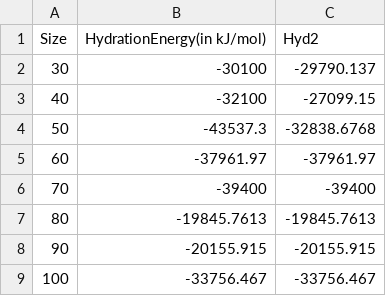
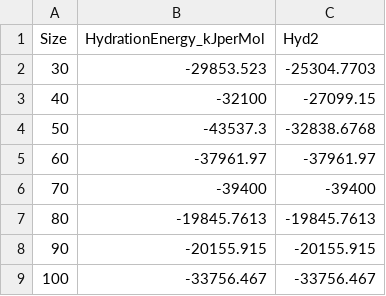
Before and after one commit to mew-two-github/Molecular_Simulations_APBS, a CSV file: PAA/Hydration_Energies.csv, drawn as a sheet.

```diff
--- a/PAA/Hydration_Energies.csv
+++ b/PAA/Hydration_Energies.csv
@@ -1,3 +1,3 @@
-Size,HydrationEnergy(in kJ/mol),Hyd2
-30,-30100,-29790.137
+Size,HydrationEnergy_kJperMol,Hyd2
+30,-29853.523,-25304.7703
 40,-32100,-27099.15
```
Also changed, not shown: 18 other files.
